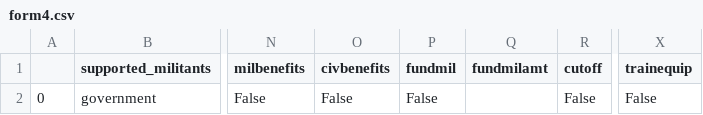
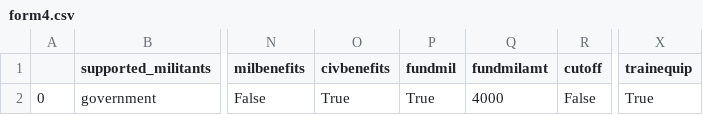
Before and after one commit to francessduffy/conflict, a CSV file: application/static/form4.csv, drawn as a sheet; only a part is shown, gaps mark what is left out; the diff names each change by its address in the sheet, - before the commit and + after, or states it on an @@ line.

```diff
--- a/application/static/form4.csv
+++ b/application/static/form4.csv
-O2 (civbenefits): False
+O2 (civbenefits): True
-P2 (fundmil): False
+P2 (fundmil): True
-Q2 (fundmilamt): (empty)
+Q2 (fundmilamt): 4000
-X2 (trainequip): False
+X2 (trainequip): True
```
Also changed, not shown: 14 other files.
